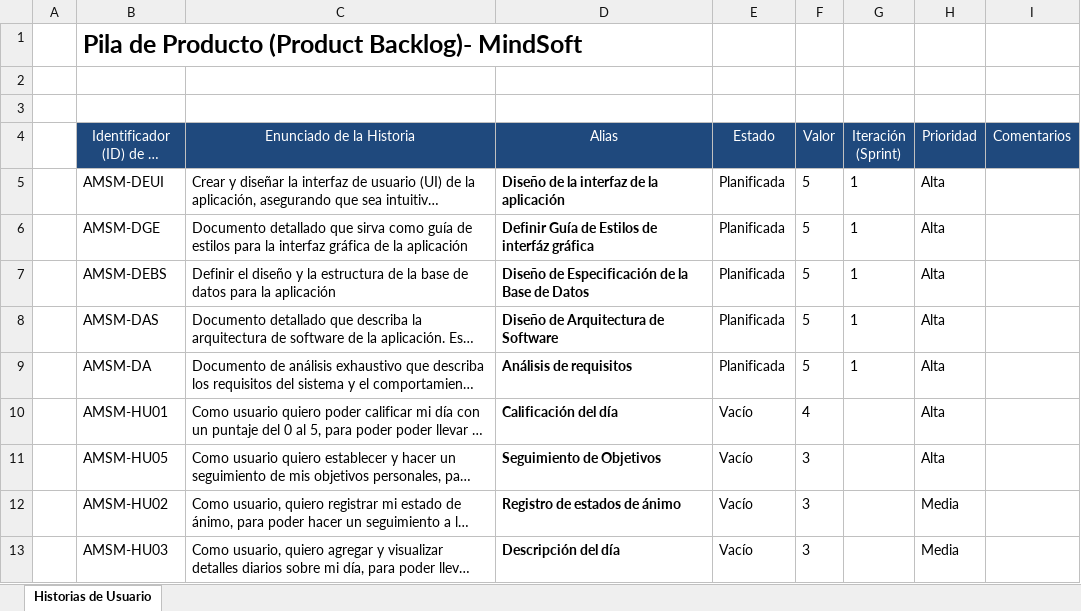
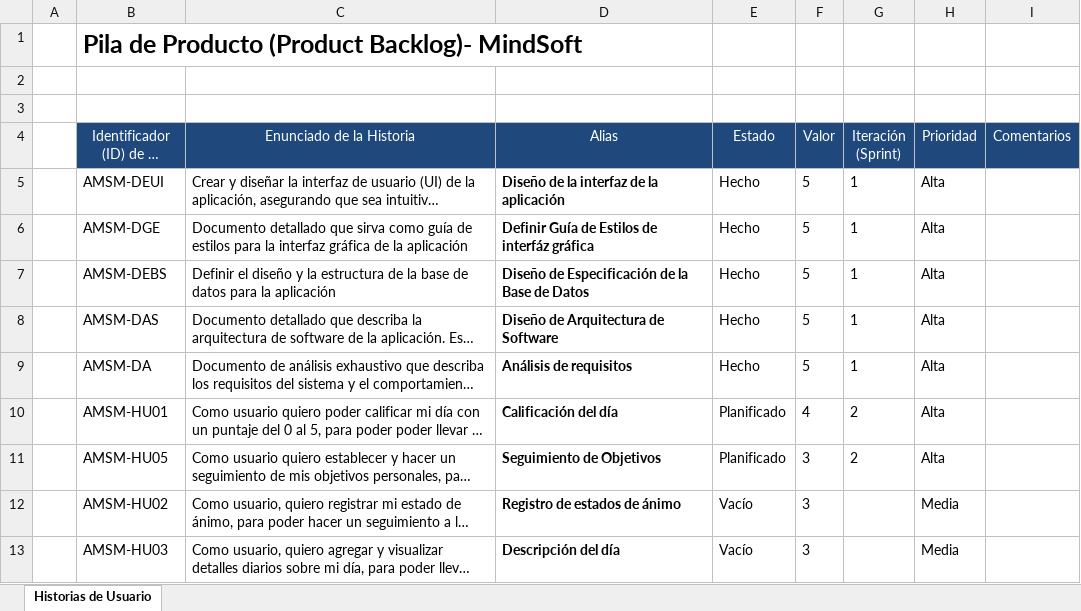
Before and after one commit to BrayanAlq/QuantumCode, an Excel workbook: Desarrollo/MindSoft/Gestión/AMSM-PB.xlsx, sheet Historias de Usuario, drawn as a sheet; only a part is shown; long unchanged cells end in …; values as stored, in another font and other column widths than the file's, no borders; charts and pictures not drawn; the diff names each change by its address in the sheet, - before the commit and + after, or states it on an @@ line.

Commit message:
update: Product Backlog

```diff
--- a/Desarrollo/MindSoft/Gestión/AMSM-PB.xlsx (sheet Historias de Usuario)
+++ b/Desarrollo/MindSoft/Gestión/AMSM-PB.xlsx (sheet Historias de Usuario)
-E5:E9 (Estado): Planificada
+E5:E9 (Estado): Hecho
-E10:E11 (Estado): Vacío
+E10:E11 (Estado): Planificado
-G10:G11 (Iteración (Sprint)): (empty)
+G10:G11 (Iteración (Sprint)): 2
```
